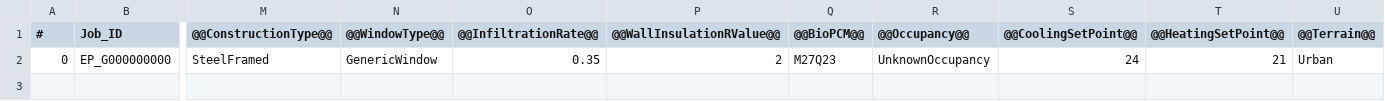
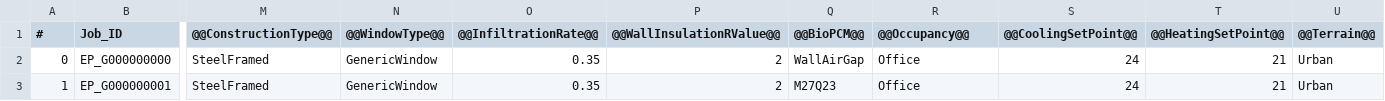
Before and after one commit to nrgsim/jEPlus, a CSV file: output/SimJobIndex.csv, drawn as a sheet; only a part is shown, gaps mark what is left out; rows hold the shown columns only; the diff names each change by its address in the sheet, - before the commit and + after, or states it on an @@ line.

```diff
--- a/output/SimJobIndex.csv
+++ b/output/SimJobIndex.csv
-Q2 (@@BioPCM@@): M27Q23
+Q2 (@@BioPCM@@): WallAirGap
-R2 (@@Occupancy@@): UnknownOccupancy
+R2 (@@Occupancy@@): Office
+row 3: 1 | EP_G000000001 | SteelFramed | GenericWindow | 0.35 | 2 | M27Q23 | Office | 24 | 21 | Urban
```
Also changed, not shown: output/AllCombinedResults.csv, output/EP_G000000000/epluszsz.csv, 54 other files.
